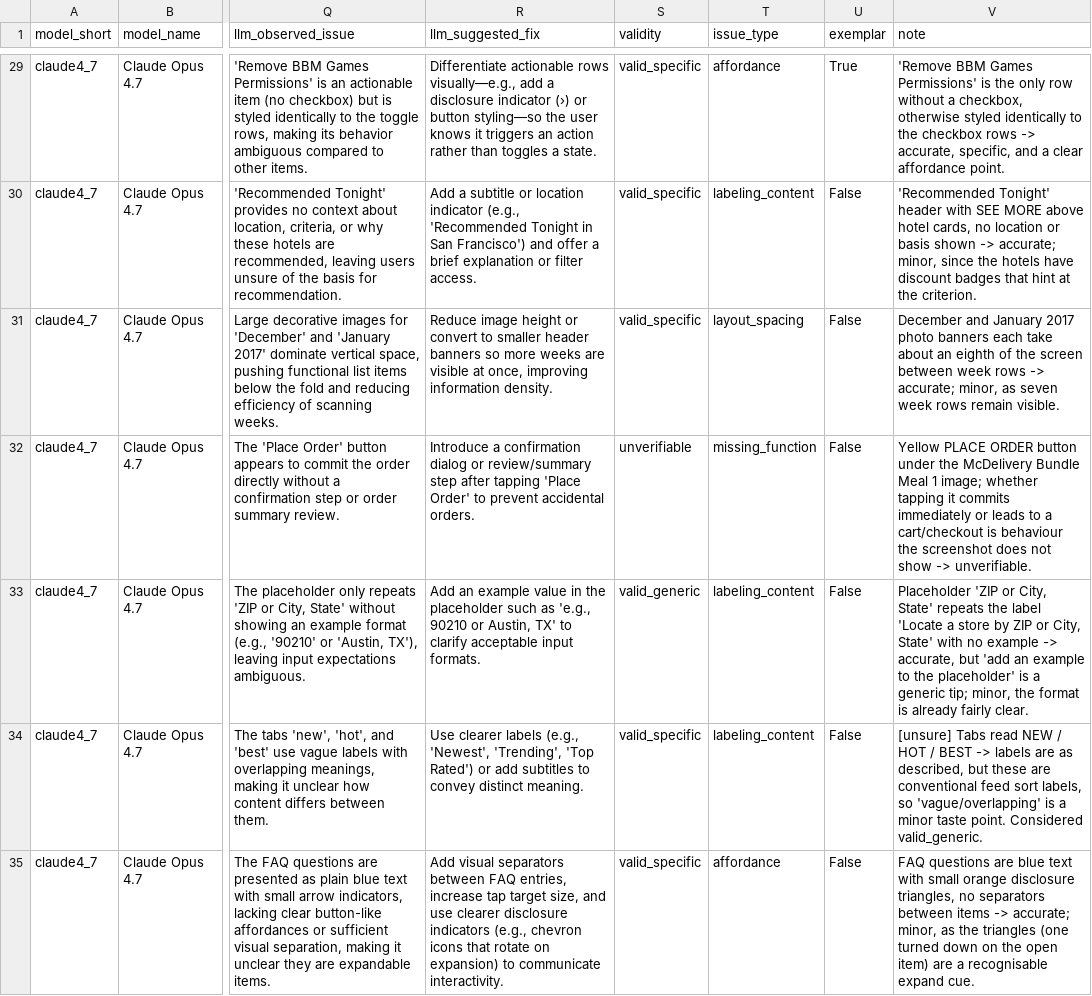
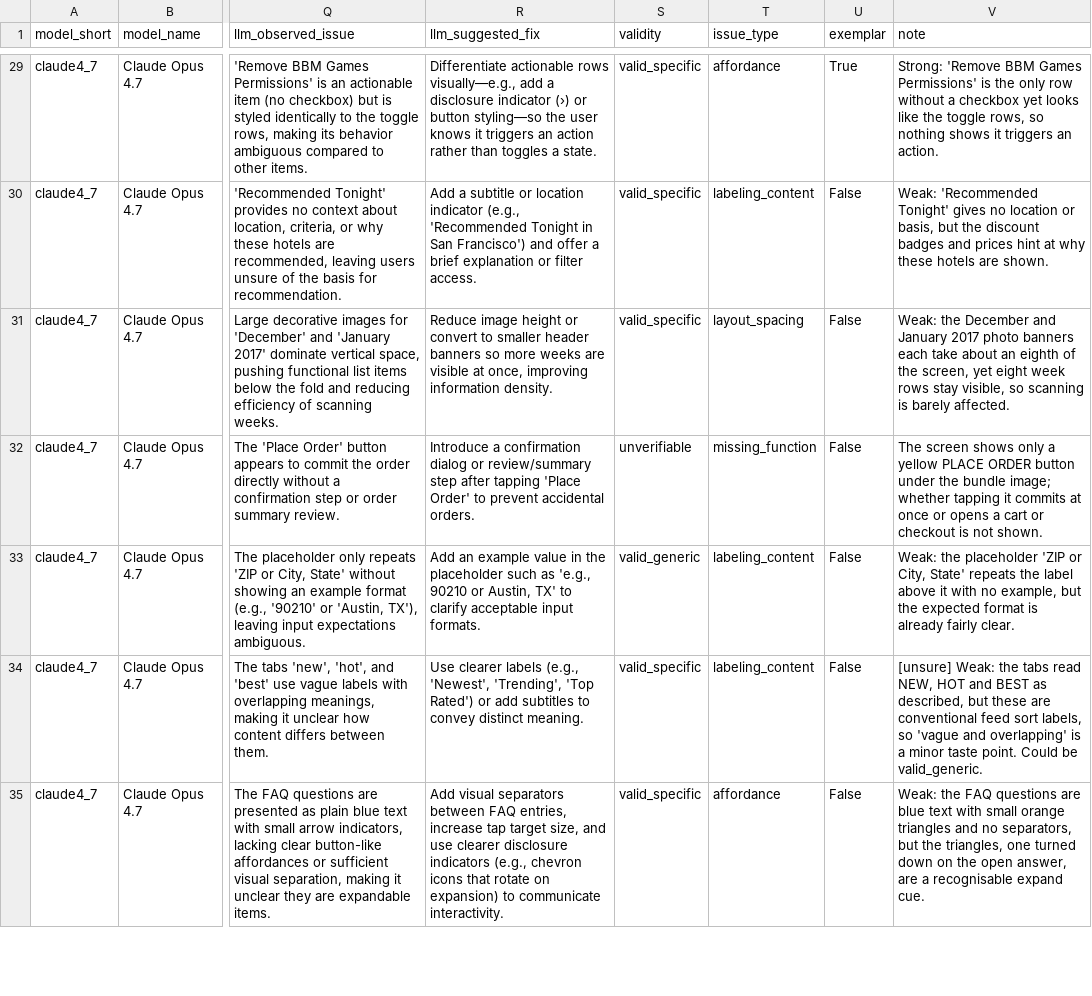
Before and after one commit to mm-khalil1/LLM-vs-Human-UI-Critique-Analysis, a CSV file: results/critiques/analysis/tables/qualitative_examples/unsupported_review_sample.csv, drawn as a sheet; only a part is shown, gaps mark what is left out; the diff covers the shown part only; the diff names each change by its address in the sheet, - before the commit and + after, or states it on an @@ line.

```diff
--- a/results/critiques/analysis/tables/qualitative_examples/unsupported_review_sample.csv
+++ b/results/critiques/analysis/tables/qualitative_examples/unsupported_review_sample.csv
-V29 (note): 'Remove BBM Games Permissions' is the only row without a checkbox, otherwise styled identically to the checkbox rows -> accurate, specific, and a clear affordance point.
+V29 (note): Strong: 'Remove BBM Games Permissions' is the only row without a checkbox yet looks like the toggle rows, so nothing shows it triggers an action.
-V30 (note): 'Recommended Tonight' header with SEE MORE above hotel cards, no location or basis shown -> accurate; minor, since the hotels have discount badges that hint at the criterion.
+V30 (note): Weak: 'Recommended Tonight' gives no location or basis, but the discount badges and prices hint at why these hotels are shown.
-V31 (note): December and January 2017 photo banners each take about an eighth of the screen between week rows -> accurate; minor, as seven week rows remain visible.
+V31 (note): Weak: the December and January 2017 photo banners each take about an eighth of the screen, yet eight week rows stay visible, so scanning is barely affected.
-V32 (note): Yellow PLACE ORDER button under the McDelivery Bundle Meal 1 image; whether tapping it commits immediately or leads to a cart/checkout is behaviour the screenshot does not show -> unverifiable.
+V32 (note): The screen shows only a yellow PLACE ORDER button under the bundle image; whether tapping it commits at once or opens a cart or checkout is not shown.
-V33 (note): Placeholder 'ZIP or City, State' repeats the label 'Locate a store by ZIP or City, State' with no example -> accurate, but 'add an example to the placeholder' is a generic tip; minor, the format is…
+V33 (note): Weak: the placeholder 'ZIP or City, State' repeats the label above it with no example, but the expected format is…
-V34 (note): [unsure] Tabs read NEW / HOT / BEST -> labels are as described, but these are conventional feed sort labels, so 'vague/overlapping' is a minor taste point. Considered valid_generic.
+V34 (note): [unsure] Weak: the tabs read NEW, HOT and BEST as described, but these are conventional feed sort labels, so 'vague and overlapping' is a minor taste point. Could be valid_generic.
-V35 (note): FAQ questions are blue text with small orange disclosure triangles, no separators between items -> accurate; minor, as the triangles (one turned down on the open item) are a…
+V35 (note): Weak: the FAQ questions are blue text with small orange triangles and no separators, but the triangles, one turned down on the open answer, are a…
```
Also changed, not shown: 143 edited cells elsewhere in this file, 5 other files.
